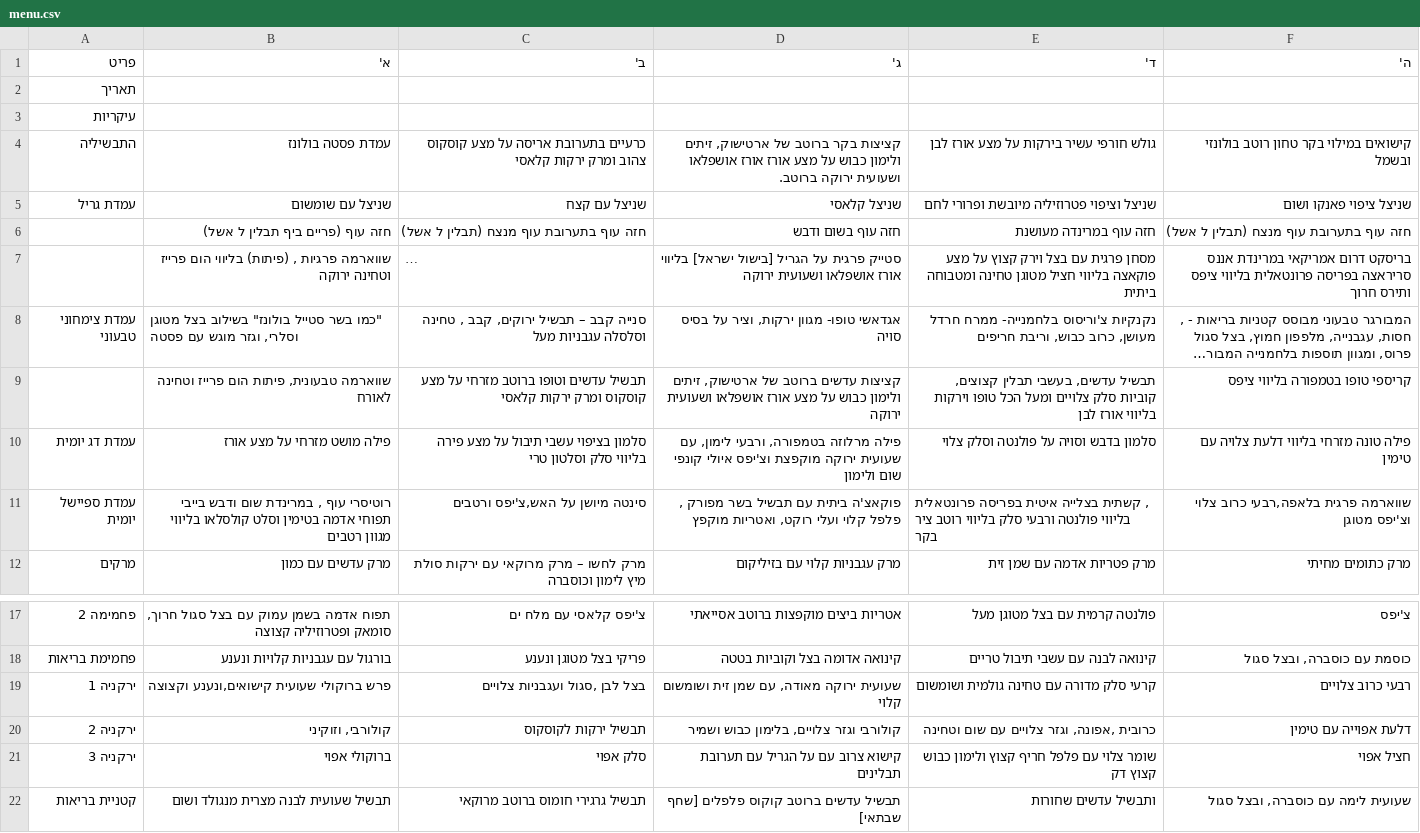
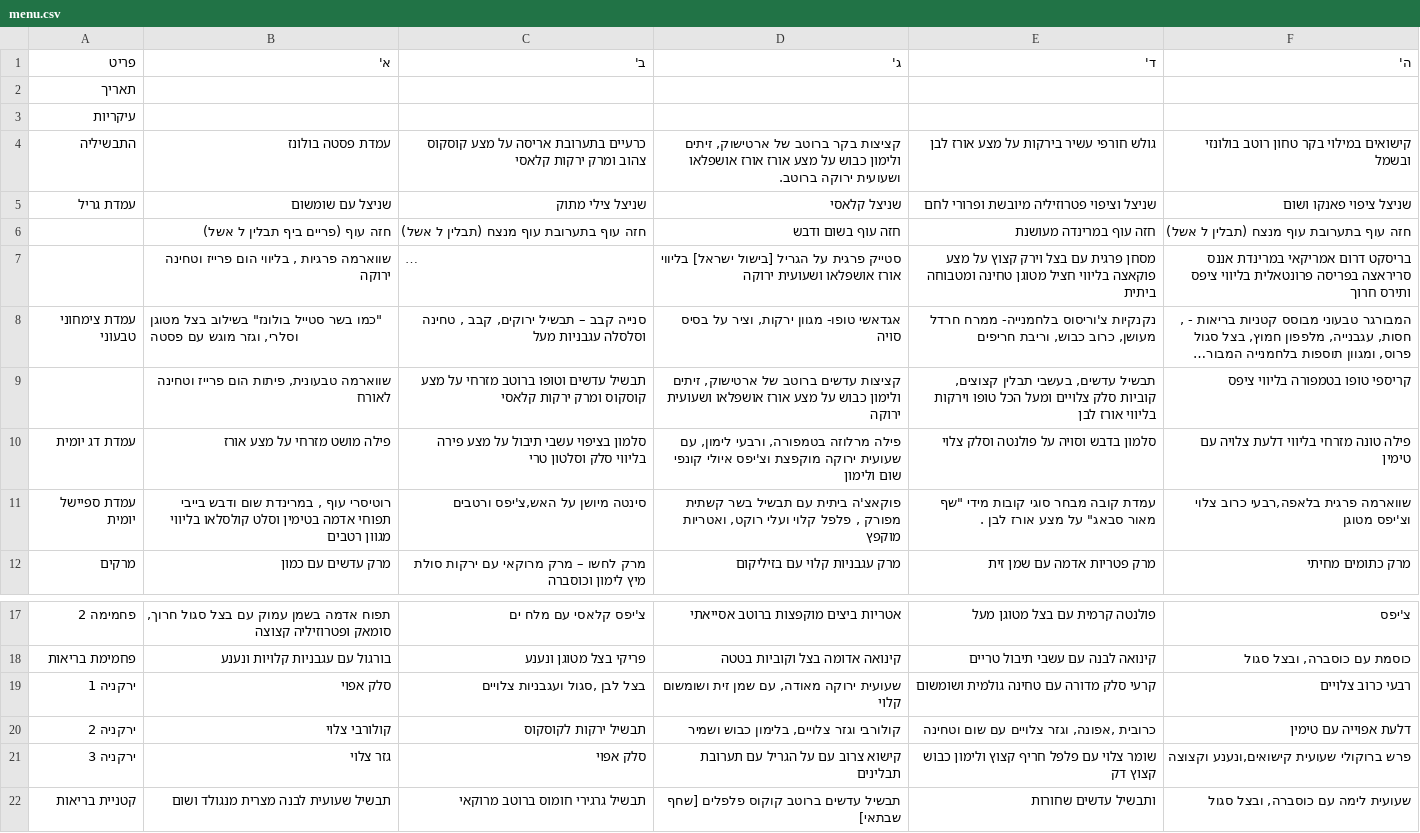
Before and after one commit to eylonbs/mobileye-dining-ratings, a CSV file: menu.csv, drawn as a sheet; only a part is shown, gaps mark what is left out; long unchanged cells end in …; the diff names each change by its address in the sheet, - before the commit and + after, or states it on an @@ line.

```diff
--- a/menu.csv
+++ b/menu.csv
-C5 (ב'): שניצל עם קצח
+C5 (ב'): שניצל צילי מתוק
-B7 (א'): …פרגיות , (פיתות) בליווי הום…
+B7 (א'): …פרגיות , בליווי הום…
-D11 (ג'): …תבשיל בשר מפורק ,…
+D11 (ג'): …תבשיל בשר קשתית מפורק ,…
-E11 (ד'): , קשתית בצלייה איטית בפריסה פרונטאלית בליווי פולנטה ורבעי סלק בליווי רוטב ציר בקר
+E11 (ד'): עמדת קובה מבחר סוגי קובות מידי "שף מאור סבאג" על מצע אורז לבן .
-B19 (א'): פרש ברוקולי שעועית קישואים,ונענע וקצוצה
+B19 (א'): סלק אפוי
-B20 (א'): קולורבי, וזוקיני
+B20 (א'): קולורבי צלוי
-B21 (א'): ברוקולי אפוי
+B21 (א'): גזר צלוי
-F21 (ה'): חציל אפוי
+F21 (ה'): פרש ברוקולי שעועית קישואים,ונענע וקצוצה
```
